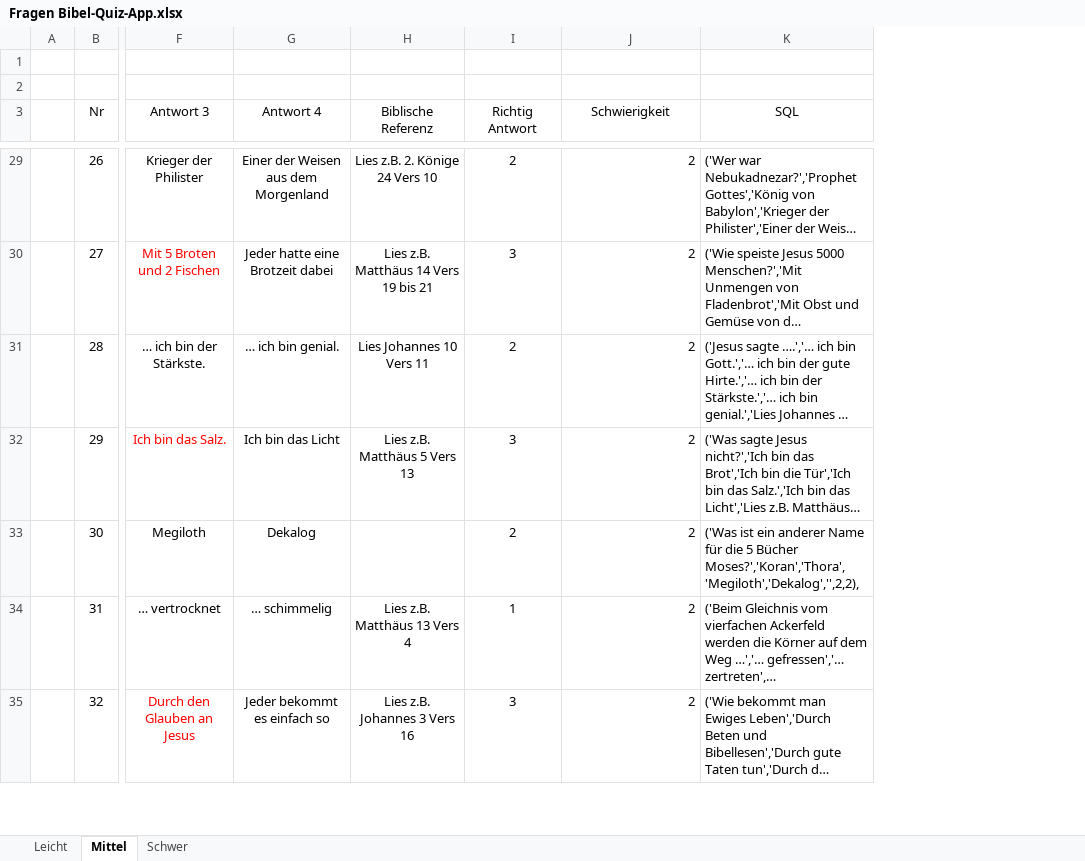
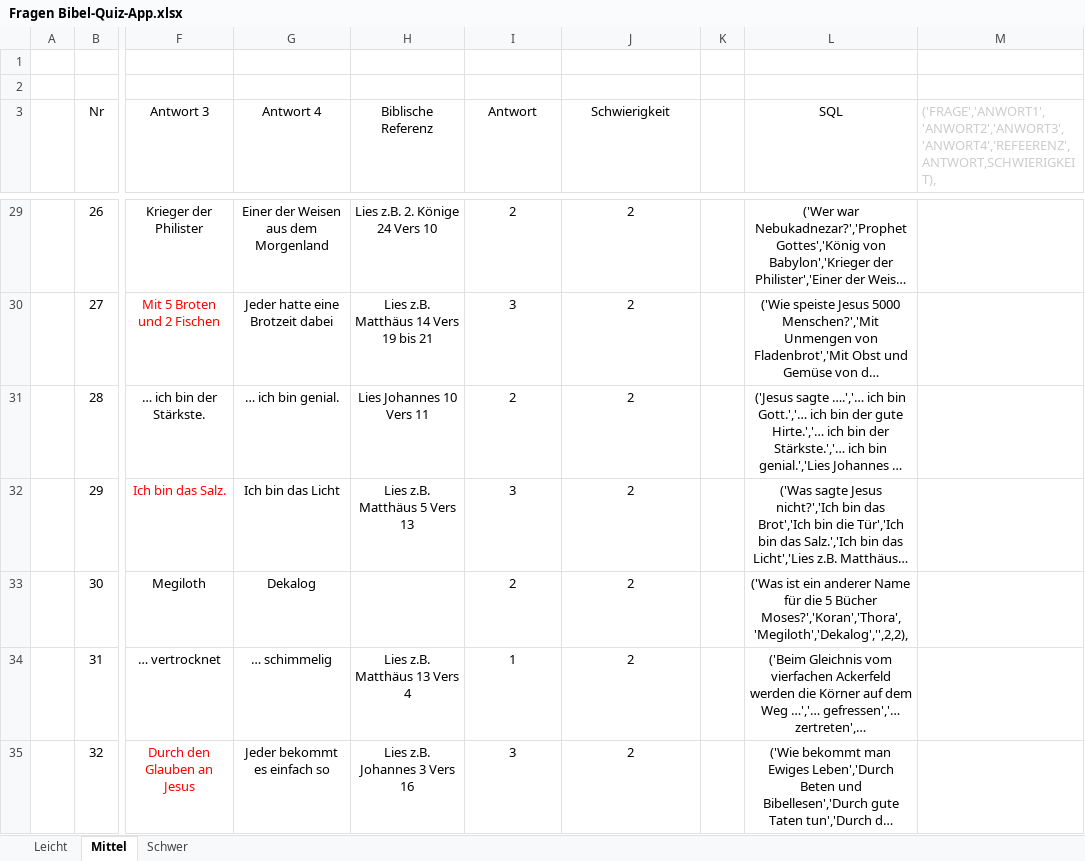
Before and after one commit to KEB-Deutschland-e-V/bibelquiz-database, an Excel workbook: Fragen Bibel-Quiz-App.xlsx, sheet Mittel, drawn as a sheet; only a part is shown, gaps mark what is left out; long unchanged cells end in …; values as stored, in another font and other column widths than the file's, no borders; addresses are those after the commit; the diff covers the shown part only; the diff names each change by its address in the sheet, - before the commit and + after, or states it on an @@ line.

```diff
--- a/Fragen Bibel-Quiz-App.xlsx (sheet Mittel)
+++ b/Fragen Bibel-Quiz-App.xlsx (sheet Mittel)
+column K, empty
+column M, row 3: ('FRAGE','ANWORT1','ANWORT2','ANWORT3','ANWORT4','REFEERENZ',ANTWORT,SCHWIERIGKEIT),
-I3: Richtig Antwort
+I3: Antwort
-J29:J35 alignment: right
+J29:J35 alignment: center
-L29:L35 alignment: left
+L29:L35 alignment: center
```
Also changed, not shown: 56 added rows, 4 edited cells and cell formats elsewhere in this sheet, sheet Schwer, sheet Leicht, 1 other file.
